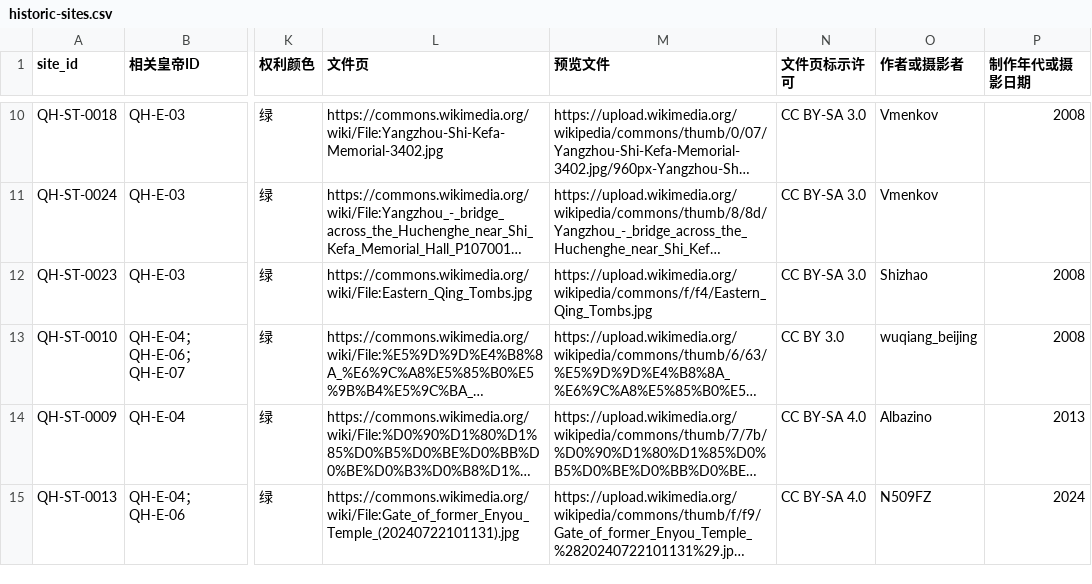
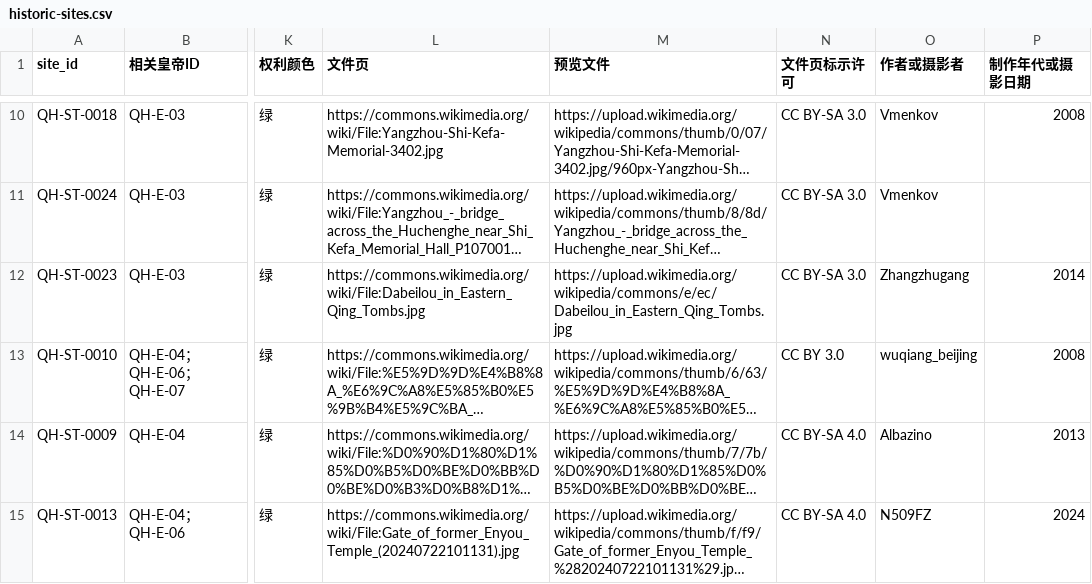
Before and after one commit to zonglinxie-cyber/qing-history-evidence-base, a CSV file: data/historic-sites.csv, drawn as a sheet; only a part is shown, gaps mark what is left out; long unchanged cells end in …; the diff names each change by its address in the sheet, - before the commit and + after, or states it on an @@ line.

```diff
--- a/data/historic-sites.csv
+++ b/data/historic-sites.csv
-L12 (文件页): https://commons.wikimedia.org/wiki/File:Eastern_Qing_Tombs.jpg
+L12 (文件页): https://commons.wikimedia.org/wiki/File:Dabeilou_in_Eastern_Qing_Tombs.jpg
-M12 (预览文件): https://upload.wikimedia.org/wikipedia/commons/f/f4/Eastern_Qing_Tombs.jpg
+M12 (预览文件): https://upload.wikimedia.org/wikipedia/commons/e/ec/Dabeilou_in_Eastern_Qing_Tombs.jpg
-O12 (作者或摄影者): Shizhao
+O12 (作者或摄影者): Zhangzhugang
-P12 (制作年代或摄影日期): 2008
+P12 (制作年代或摄影日期): 2014
```
Also changed, not shown: 4 other files.
